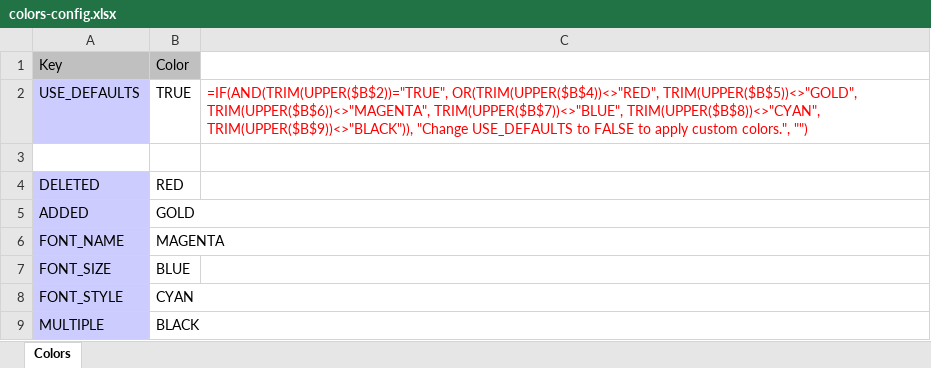
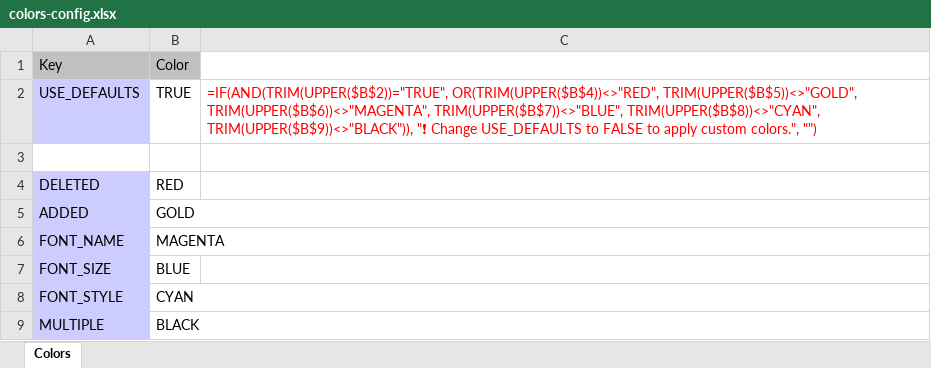
Before and after one commit to JayKKumar01/PDFProjectSetup, an Excel workbook: colors-config.xlsx, sheet Colors, drawn as a sheet; values as stored, in another font and other column widths than the file's, no borders; formulas without a stored value are shown as written; the diff names each change by its address in the sheet, - before the commit and + after, or states it on an @@ line.

Commit message:
colors-config.xlsx

```diff
--- a/colors-config.xlsx (sheet Colors)
+++ b/colors-config.xlsx (sheet Colors)
-C2: …TRIM(UPPER($B$8))<>"CYAN", TRIM(UPPER($B$9))<>"BLACK")), "Change USE_DEFAULTS to…
+C2: …TRIM(UPPER($B$8))<>"CYAN", TRIM(UPPER($B$9))<>"BLACK")), "❗ Change USE_DEFAULTS to…
```
Also changed, not shown: 3 other files.
